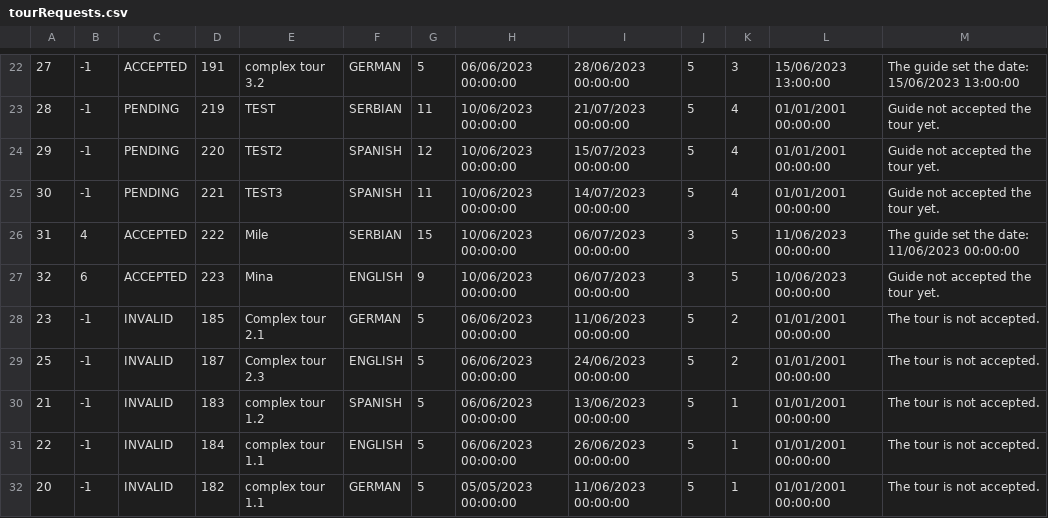
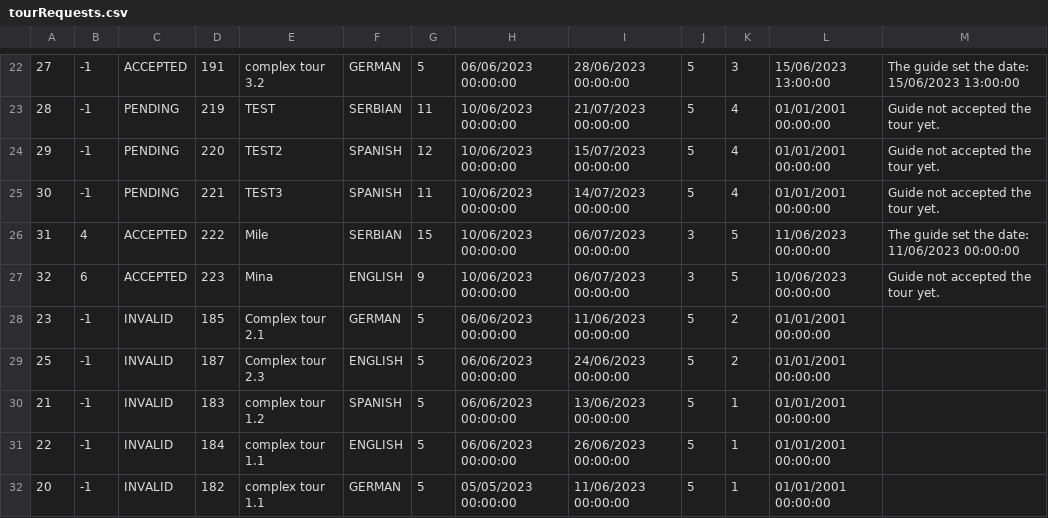
Before and after one commit to kovacevicanja/sims-grupa3-teamA, a CSV file: Resources/Data/tourRequests.csv, drawn as a sheet; only a part is shown, gaps mark what is left out.

```diff
--- a/Resources/Data/tourRequests.csv
+++ b/Resources/Data/tourRequests.csv
@@ -27,6 +27,6 @@
 32|6|ACCEPTED|223|Mina|ENGLISH|9|10/06/2023 00:00:00|06/07/2023 00:00:00|3|5|10/06/2023 00:00:00|Guide not accepted the tour yet.
-23|-1|INVALID|185|Complex tour 2.1|GERMAN|5|06/06/2023 00:00:00|11/06/2023 00:00:00|5|2|01/01/2001 00:00:00|The tour is not accepted.
-25|-1|INVALID|187|Complex tour 2.3|ENGLISH|5|06/06/2023 00:00:00|24/06/2023 00:00:00|5|2|01/01/2001 00:00:00|The tour is not accepted.
-21|-1|INVALID|183|complex tour 1.2|SPANISH|5|06/06/2023 00:00:00|13/06/2023 00:00:00|5|1|01/01/2001 00:00:00|The tour is not accepted.
-22|-1|INVALID|184|complex tour 1.1|ENGLISH|5|06/06/2023 00:00:00|26/06/2023 00:00:00|5|1|01/01/2001 00:00:00|The tour is not accepted.
-20|-1|INVALID|182|complex tour 1.1|GERMAN|5|05/05/2023 00:00:00|11/06/2023 00:00:00|5|1|01/01/2001 00:00:00|The tour is not accepted.
+23|-1|INVALID|185|Complex tour 2.1|GERMAN|5|06/06/2023 00:00:00|11/06/2023 00:00:00|5|2|01/01/2001 00:00:00|
+25|-1|INVALID|187|Complex tour 2.3|ENGLISH|5|06/06/2023 00:00:00|24/06/2023 00:00:00|5|2|01/01/2001 00:00:00|
+21|-1|INVALID|183|complex tour 1.2|SPANISH|5|06/06/2023 00:00:00|13/06/2023 00:00:00|5|1|01/01/2001 00:00:00|
+22|-1|INVALID|184|complex tour 1.1|ENGLISH|5|06/06/2023 00:00:00|26/06/2023 00:00:00|5|1|01/01/2001 00:00:00|
+20|-1|INVALID|182|complex tour 1.1|GERMAN|5|05/05/2023 00:00:00|11/06/2023 00:00:00|5|1|01/01/2001 00:00:00|
```
Also changed, not shown: Resources/Data/users.csv, 1 other file.
